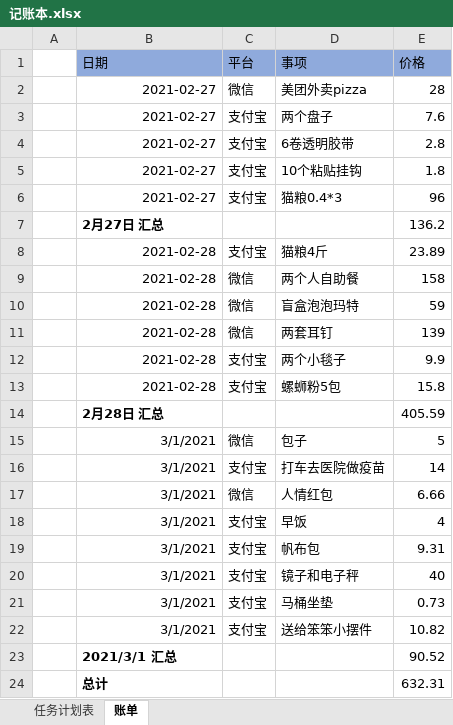
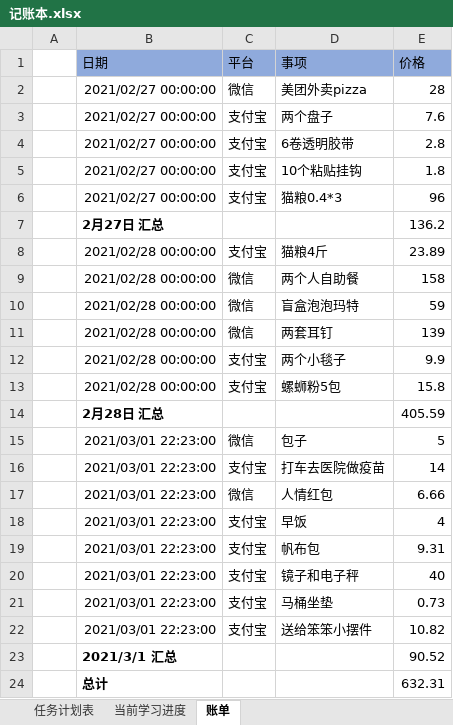
Before and after one commit to TorinMars/note, an Excel workbook: 00_files/记账本.xlsx, sheet 账单, drawn as a sheet; values as stored, in another font and other column widths than the file's, no borders; the diff names each change by its address in the sheet, - before the commit and + after, or states it on an @@ line.

```diff
--- a/00_files/记账本.xlsx (sheet 账单)
+++ b/00_files/记账本.xlsx (sheet 账单)
+sheet tab: 当前学习进度
-B2:B6 (日期): 2021-02-27
+B2:B6 (日期): 2021/02/27 00:00:00
-B8:B13 (日期): 2021-02-28
+B8:B13 (日期): 2021/02/28 00:00:00
-B15:B22 (日期): 3/1/2021
+B15:B22 (日期): 2021/03/01 22:23:00
```
Also changed, not shown: sheet 任务计划表.
